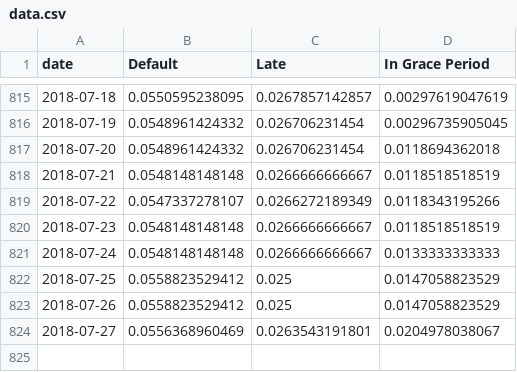
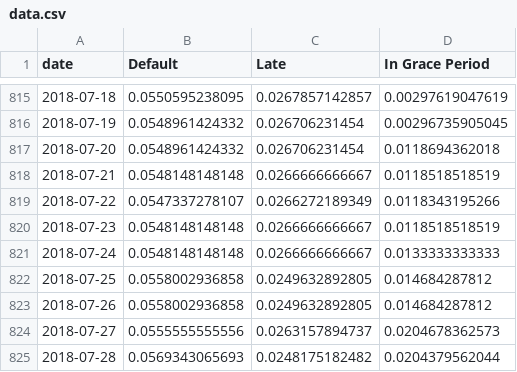
Before and after one commit to mshadish/lendingclub, a CSV file: data.csv, drawn as a sheet; only a part is shown, gaps mark what is left out.

Commit message:
Data update Sat Jul 28 19:10:22 PDT 2018

```diff
--- a/data.csv
+++ b/data.csv
@@ -821,4 +821,5 @@ date,Default,Late,In Grace Period
 2018-07-24,0.0548148148148,0.0266666666667,0.0133333333333
-2018-07-25,0.0558823529412,0.025,0.0147058823529
-2018-07-26,0.0558823529412,0.025,0.0147058823529
-2018-07-27,0.0556368960469,0.0263543191801,0.0204978038067
+2018-07-25,0.0558002936858,0.0249632892805,0.014684287812
+2018-07-26,0.0558002936858,0.0249632892805,0.014684287812
+2018-07-27,0.0555555555556,0.0263157894737,0.0204678362573
+2018-07-28,0.0569343065693,0.0248175182482,0.0204379562044
```
